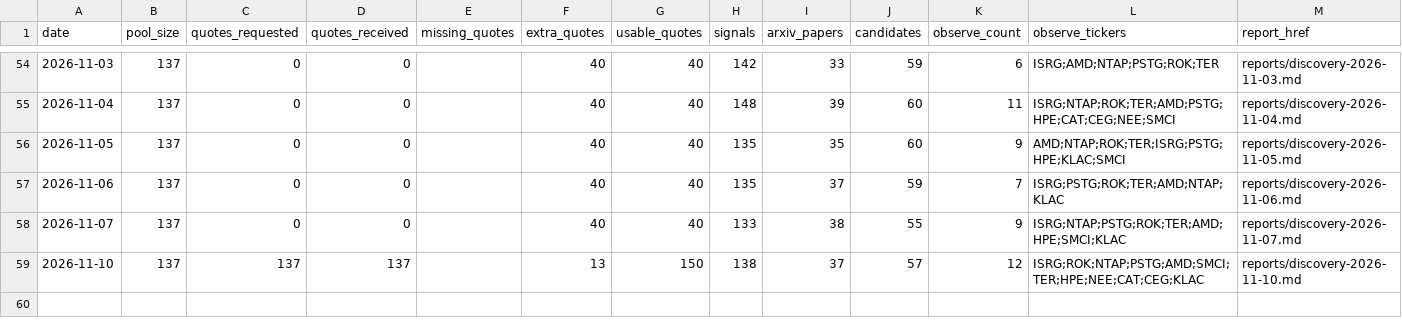
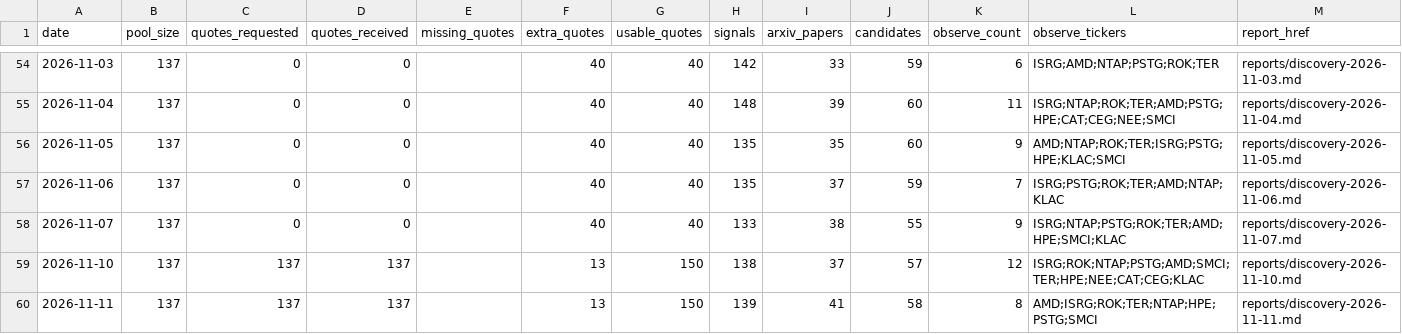
Before and after one commit to yaoleifly/ai-stock-pool, a CSV file: discovery-history.csv, drawn as a sheet; only a part is shown, gaps mark what is left out; the diff names each change by its address in the sheet, - before the commit and + after, or states it on an @@ line.

```diff
--- a/discovery-history.csv
+++ b/discovery-history.csv
+row 60: 2026-11-11 | 137 | 137 | 137 |  | 13 | 150 | 139 | 41 | 58 | 8 | AMD;ISRG;ROK;TER;NTAP;HPE;PSTG;SMCI | reports/discovery-2026-11-11.md
```
Also changed, not shown: discovery-candidates.csv, discovery-signals.csv, 4 other files.
